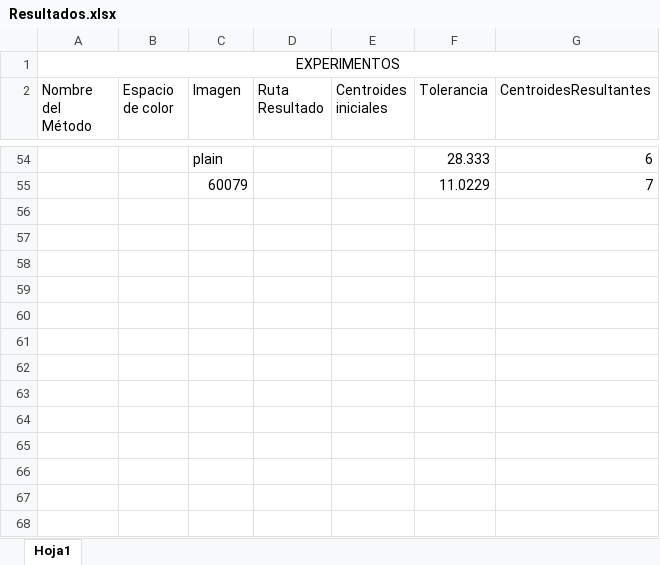
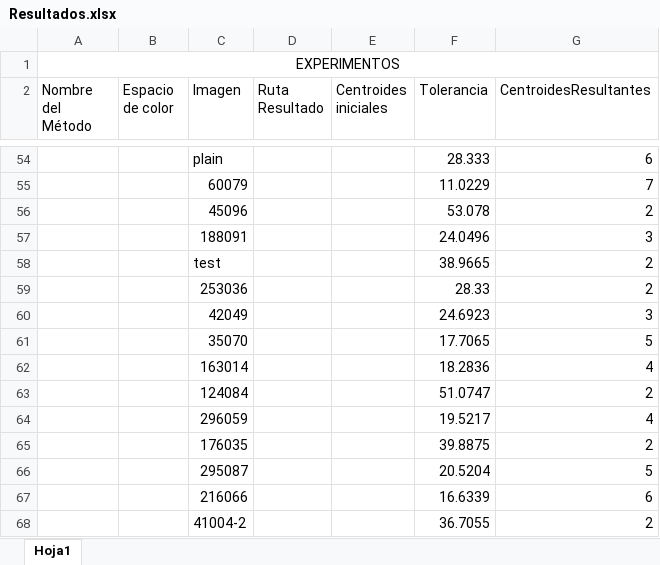
Before and after one commit to JesusTepec/SegmentationEssentialColors, an Excel workbook: Resultados.xlsx, sheet Hoja1, drawn as a sheet; only a part is shown, gaps mark what is left out; values as stored, in another font and other column widths than the file's, no borders; the diff names each change by its address in the sheet, - before the commit and + after, or states it on an @@ line.

Commit message:
Pruebas con 32 centroides iniciales
otras pruebas con tercer método

```diff
--- a/Resultados.xlsx (sheet Hoja1)
+++ b/Resultados.xlsx (sheet Hoja1)
+row 56:  |  | 45096 |  |  | 53.078 | 2
+row 57:  |  | 188091 |  |  | 24.0496 | 3
+row 58:  |  | test |  |  | 38.9665 | 2
+row 59:  |  | 253036 |  |  | 28.33 | 2
+row 60:  |  | 42049 |  |  | 24.6923 | 3
+row 61:  |  | 35070 |  |  | 17.7065 | 5
+row 62:  |  | 163014 |  |  | 18.2836 | 4
+row 63:  |  | 124084 |  |  | 51.0747 | 2
+row 64:  |  | 296059 |  |  | 19.5217 | 4
+row 65:  |  | 176035 |  |  | 39.8875 | 2
+row 66:  |  | 295087 |  |  | 20.5204 | 5
+row 67:  |  | 216066 |  |  | 16.6339 | 6
+row 68:  |  | 41004-2 |  |  | 36.7055 | 2
```
Also changed, not shown: 26 other files.
